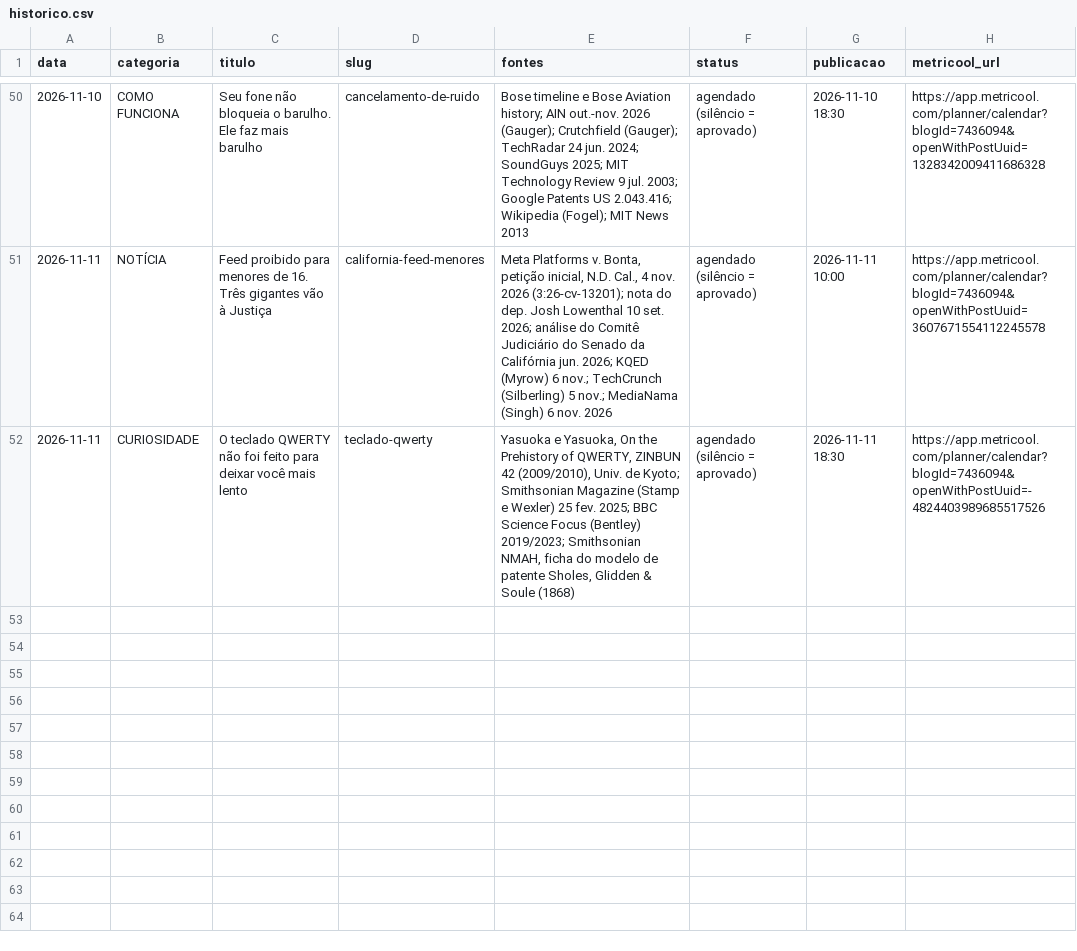
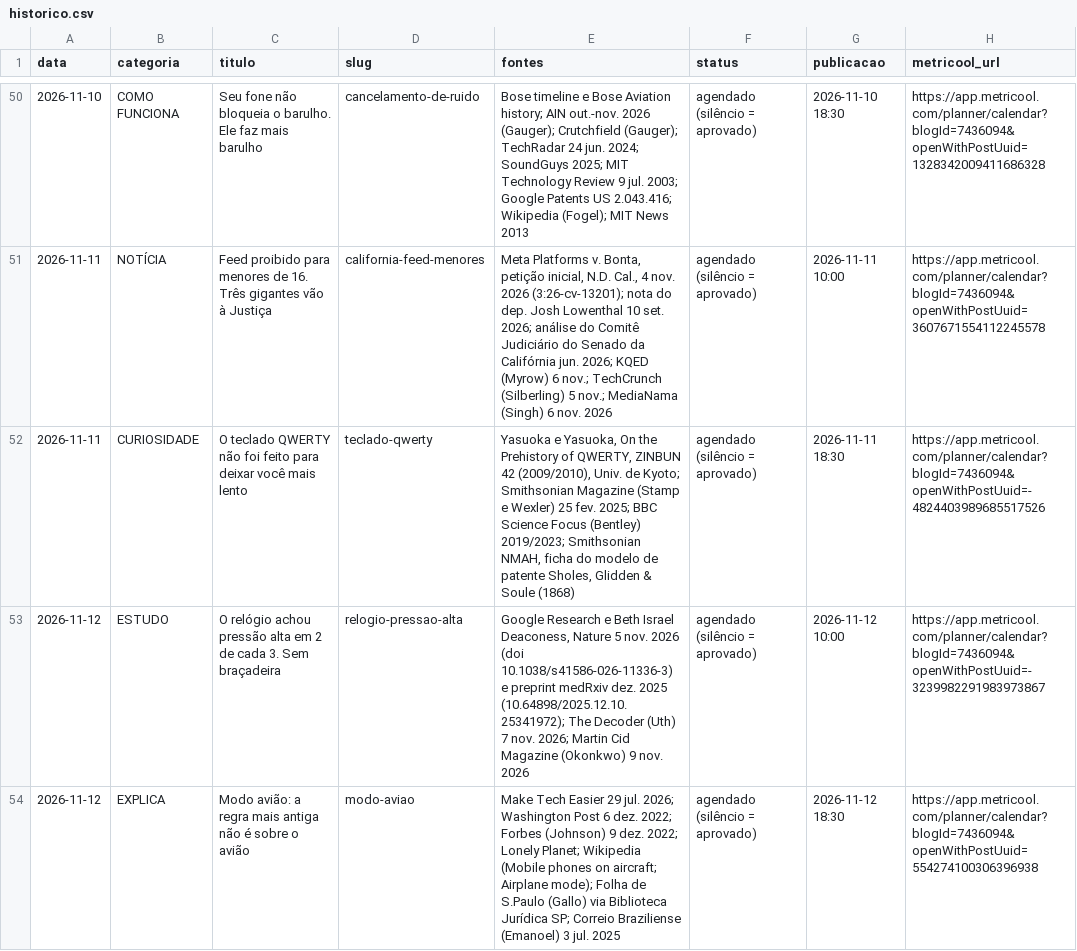
Before and after one commit to pedrofavero/techroombr-posts, a CSV file: posts/historico.csv, drawn as a sheet; only a part is shown, gaps mark what is left out.

```diff
--- a/posts/historico.csv
+++ b/posts/historico.csv
@@ -52 +52,3 @@ data,categoria,titulo,slug,fontes,status,publicacao,metricool_url
 2026-11-11,CURIOSIDADE,O teclado QWERTY não foi feito para deixar você mais lento,teclado-qwerty,"Yasuoka e Yasuoka, On the Prehistory of QWERTY, ZINBUN 42 (2009/2010), Univ. de Kyoto; Smithsonian Magazine (Stamp e Wexler) 25 fev. 2025; BBC Science Focus (Bentley) 2019/2023; Smithsonian NMAH, ficha do modelo de patente Sholes, Glidden & Soule (1868)",agendado (silêncio = aprovado),2026-11-11 18:30,https://app.metricool.com/planner/calendar?blogId=7436094&openWithPostUuid=-4824403989685517526
+2026-11-12,ESTUDO,O relógio achou pressão alta em 2 de cada 3. Sem braçadeira,relogio-pressao-alta,"Google Research e Beth Israel Deaconess, Nature 5 nov. 2026 (doi 10.1038/s41586-026-11336-3) e preprint medRxiv dez. 2025 (10.64898/2025.12.10.25341972); The Decoder (Uth) 7 nov. 2026; Martin Cid Magazine (Okonkwo) 9 nov. 2026",agendado (silêncio = aprovado),2026-11-12 10:00,https://app.metricool.com/planner/calendar?blogId=7436094&openWithPostUuid=-3239982291983973867
+2026-11-12,EXPLICA,Modo avião: a regra mais antiga não é sobre o avião,modo-aviao,Make Tech Easier 29 jul. 2026; Washington Post 6 dez. 2022; Forbes (Johnson) 9 dez. 2022; Lonely Planet; Wikipedia (Mobile phones on aircraft; Airplane mode); Folha de S.Paulo (Gallo) via Biblioteca Jurídica SP; Correio Braziliense (Emanoel) 3 jul. 2025,agendado (silêncio = aprovado),2026-11-12 18:30,https://app.metricool.com/planner/calendar?blogId=7436094&openWithPostUuid=554274100306396938
```
